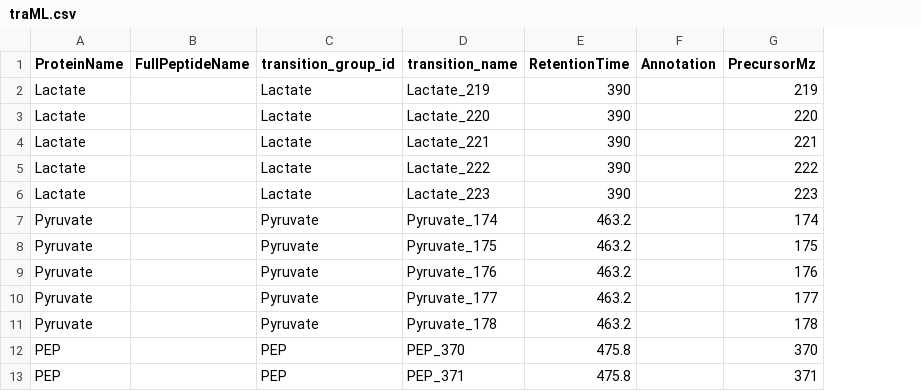
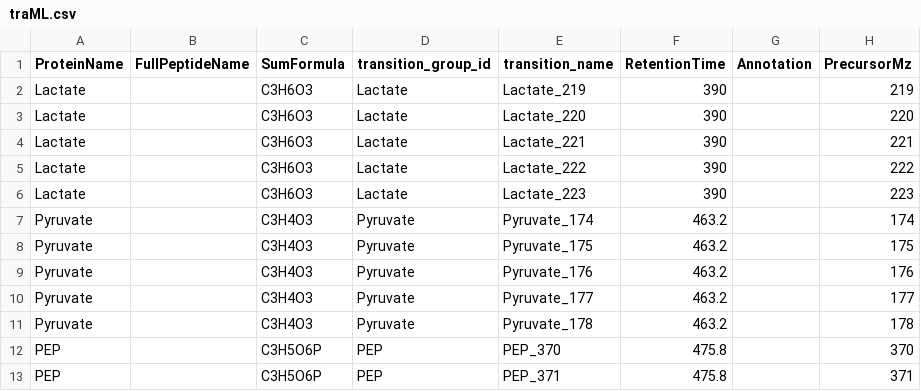
Before and after one commit to AutoFlowResearch/SmartPeak, a CSV file: src/examples/data/GCMS_SIM_Unknowns/traML.csv, drawn as a sheet; only a part is shown; the diff names each change by its address in the sheet, - before the commit and + after, or states it on an @@ line.

Commit message:
[Feat/aut788] - Walkthrough: Targeted flux analysis with GC-MS full-scan Agilent (#476)
* [DOC] - removing sphinx-tabs

* [DOC] - fixing CLI code blocks and adding docs for smartpeak-cli container

* [DOC] - switch to latest->develop

* [ASSETS] - updated containerisation assets

* [ASSETS] - updated containerisation assets

* [DOC] - update doc badge URL

* [DOC] - updating SmartPeal Features from fix/select_dilution

* [DOC] - updating RtD structure

* [DOC] - Author/Maintainer updates

* [DOC] - init waklthroughs sections

* [DOC] - HPLC_UV_Standards/Unknowns

* [DOC] - HPLC_UV_Standards/Unknowns

* [DOC] - HPLC_UV_Standards/Unknowns

* [DOC] - removing 6500 assays

* [DOC] - organising csv samples into tables I

* [DOC] - dataset structure

* [DOC] - HPLC UV walkthrough

* [DOC] - HPLC UV walkthrough cont.

* [DOC] - minor additions

* [DOC] - FIAMS FullScan Unknowns walkthrough

* [DOC] - FIAMS FullScan Unknowns walkthrough cont.

* [DOC] - minor changes

* [DOC] - FIAMS FullScan Unknowns walkthrough cont.

* [DOC] - FIAMS FullScan Unknowns walkthrough cont.

* [DOC] - adding files to FIAMS FullScan Unknowns

* [DOC] - structural changes to the tutorials section

* [API] - update to newer OpenMS RangeManager API

* [DOC] - Walkthrough: Targeted flux analysis with LC-MS/MS Agilent Lipidomics

* [DOC] - Walkthrough: Targeted flux analysis with GC-MS SIM Agilent

* [DOC] - minor changes

* [DOC] - minor changes

* [DOC] - minor changes

* [DOC] - Walkthrough: Targeted flux analysis with GC-MS full-scan Agilent

* [DOC] - Walkthrough: Targeted flux analysis with GC-MS full-scan Agilent

```diff
--- a/src/examples/data/GCMS_SIM_Unknowns/traML.csv
+++ b/src/examples/data/GCMS_SIM_Unknowns/traML.csv
+column C (SumFormula), rows 2-13: C3H6O3 | C3H6O3 | C3H6O3 | C3H6O3 | C3H6O3 | C3H4O3 | C3H4O3 | C3H4O3 | C3H4O3 | C3H4O3 | C3H5O6P | C3H5O6P
```
Also changed, not shown: src/examples/data/GCMS_SIM_Unknowns/parameters.csv, 8 other files.
